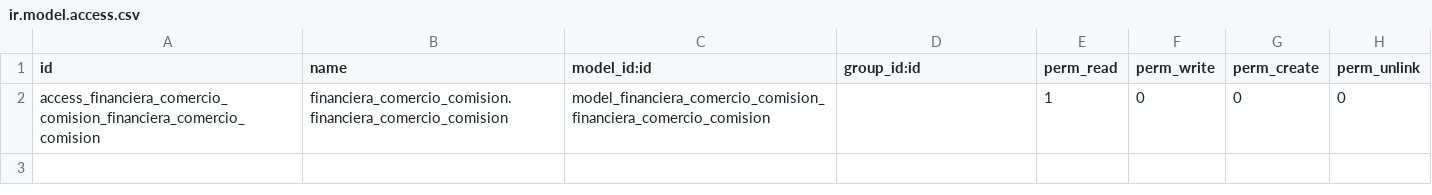
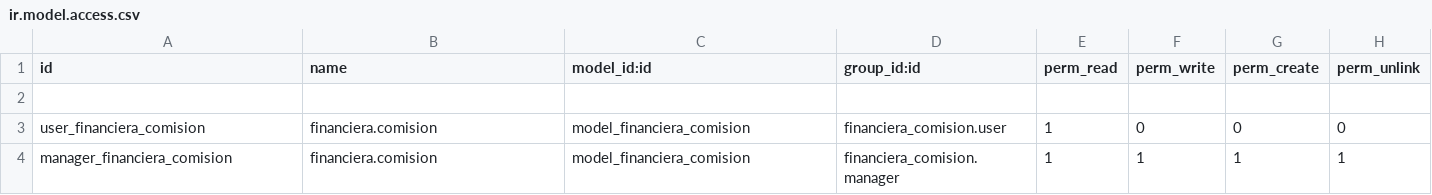
Before and after one commit to levislibra/financiera_comercio_comision, a CSV file: security/ir.model.access.csv, drawn as a sheet.

```diff
--- a/security/ir.model.access.csv
+++ b/security/ir.model.access.csv
@@ -1,2 +1,4 @@
 id,name,model_id:id,group_id:id,perm_read,perm_write,perm_create,perm_unlink
-access_financiera_comercio_comision_financiera_comercio_comision,financiera_comercio_comision.financiera_comercio_comision,model_financiera_comercio_comision_financiera_comercio_comision,,1,0,0,0
+
+user_financiera_comision,financiera.comision,model_financiera_comision,financiera_comision.user,1,0,0,0
+manager_financiera_comision,financiera.comision,model_financiera_comision,financiera_comision.manager,1,1,1,1
```
Also changed, not shown: 4 other files.
